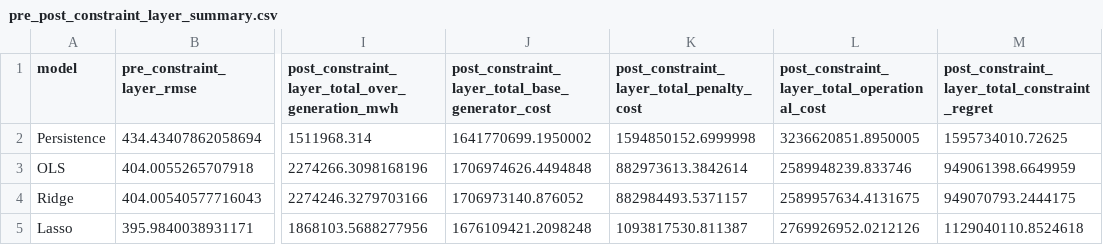
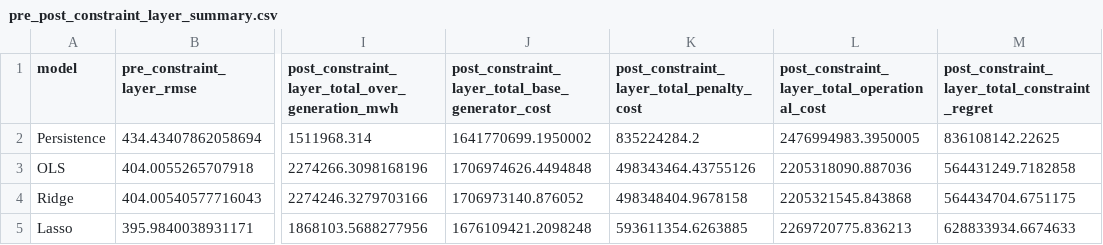
Before and after one commit to ayang5721/Energy-Demand-Forecast-with-Constraints, a CSV file: results/milestone/metrics/pre_post_constraint_layer_summary.csv, drawn as a sheet; only a part is shown, gaps mark what is left out; the diff names each change by its address in the sheet, - before the commit and + after, or states it on an @@ line.

```diff
--- a/results/milestone/metrics/pre_post_constraint_layer_summary.csv
+++ b/results/milestone/metrics/pre_post_constraint_layer_summary.csv
-K2: 1594850152.6999998
+K2: 835224284.2
-L2: 3236620851.8950005
+L2: 2476994983.3950005
-M2: 1595734010.72625
+M2: 836108142.22625
-K3: 882973613.3842614
+K3: 498343464.43755126
-L3: 2589948239.833746
+L3: 2205318090.887036
-M3: 949061398.6649959
+M3: 564431249.7182858
-K4: 882984493.5371157
+K4: 498348404.9678158
-L4: 2589957634.4131675
+L4: 2205321545.843868
-M4: 949070793.2444175
+M4: 564434704.6751175
-K5: 1093817530.811387
+K5: 593611354.6263885
-L5: 2769926952.0212126
+L5: 2269720775.836213
-M5: 1129040110.8524618
+M5: 628833934.6674633
```
Also changed, not shown: results/milestone/metrics/post_constraint_layer_dispatch_metrics.csv, 14 other files.
